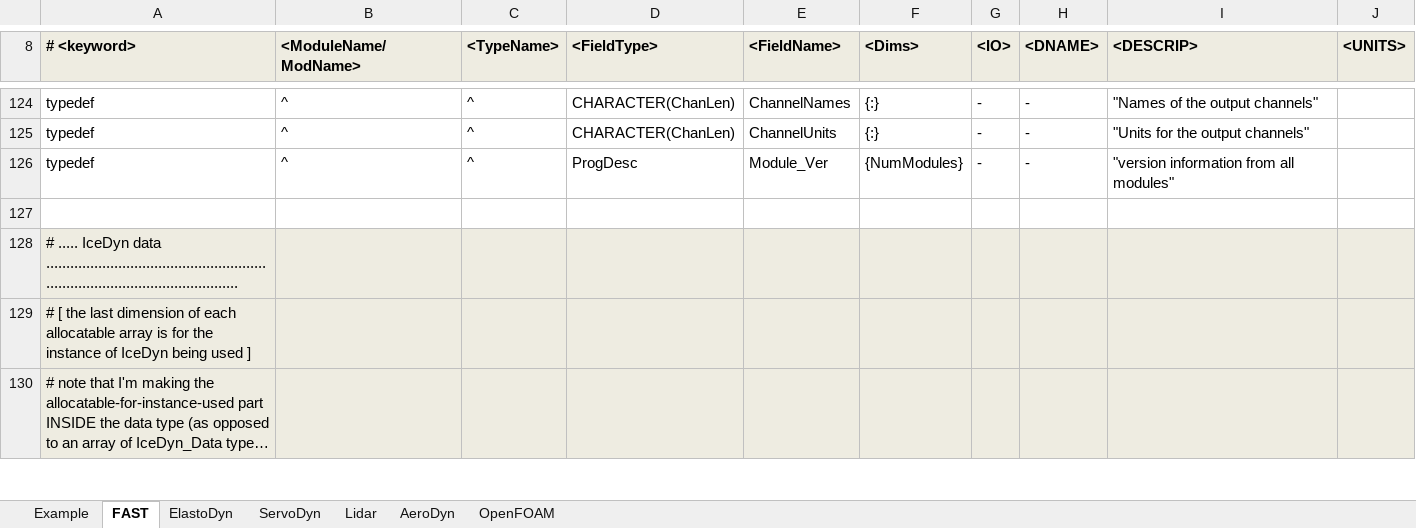
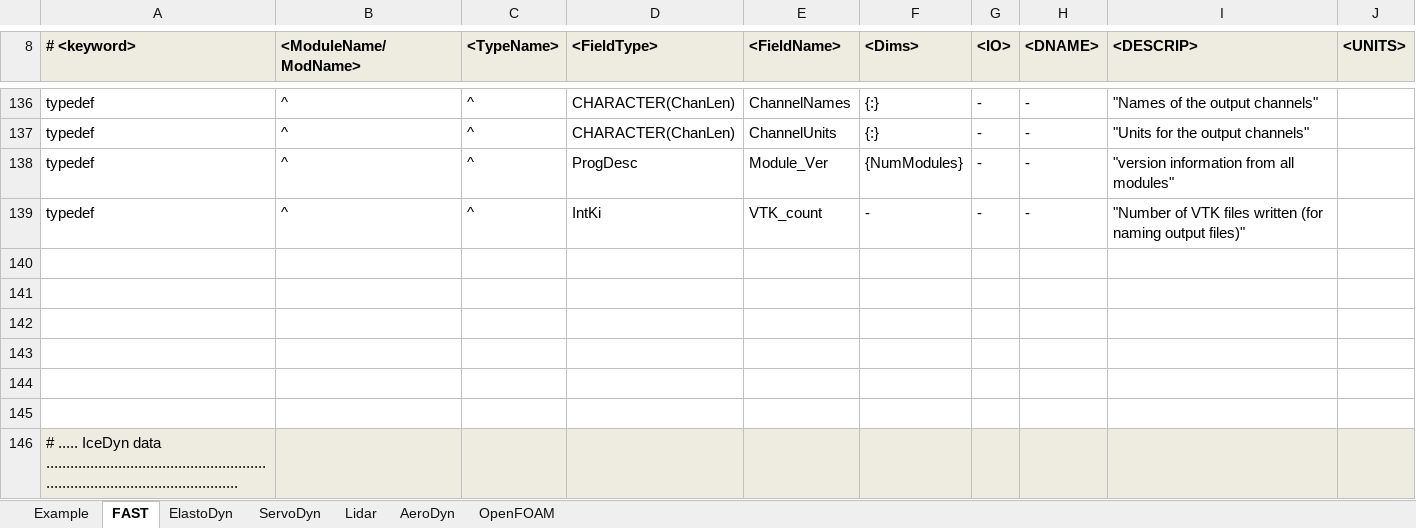
Before and after one commit to OpenFAST/openfast, an Excel workbook: modules-local/fast-library/src/RegistryEntries.xlsx, sheet FAST, drawn as a sheet; only a part is shown, gaps mark what is left out; the shorter side is filled out with more unchanged rows; long unchanged cells end in …; values as stored, in another font and other column widths than the file's, no borders; conditional formats not drawn; the diff covers the shown part only; the diff names each change by its address in the sheet, - before the commit and + after, or states it on an @@ line.

Commit message:
+ Added code to output VTK graphics files. Currently have options for basic, surface, all, old, and none. Still need to get blade and substructure surfaces (and probably tweak other options, too). Code is based on work from Tom Brown (visiting professional from Eastern New Mexico University, summer 2015). + Also fixed issue where Orca data wasn't destroyed at end of simulation.
git-svn-id: https://windsvn2.nrel.gov/FAST/branches/BJonkman@1207 10acb478-4768-415a-8850-bacdb5912d4d

Former-commit-id: 6c1e72af6f6672e5da28f1e848edd555bacc7ed9

```diff
--- a/modules-local/fast-library/src/RegistryEntries.xlsx (sheet FAST)
+++ b/modules-local/fast-library/src/RegistryEntries.xlsx (sheet FAST)
+row 139: typedef | ^ | ^ | IntKi | VTK_count | - | - | - | "Number of VTK files written (for naming output files)"
+row 140: (empty)
+row 141: (empty)
+row 142: (empty)
+row 143: (empty)
+row 144: (empty)
```
Also changed, not shown: 12 added rows and 3 edited cells elsewhere in this sheet, sheet ElastoDyn, 5 other files.
